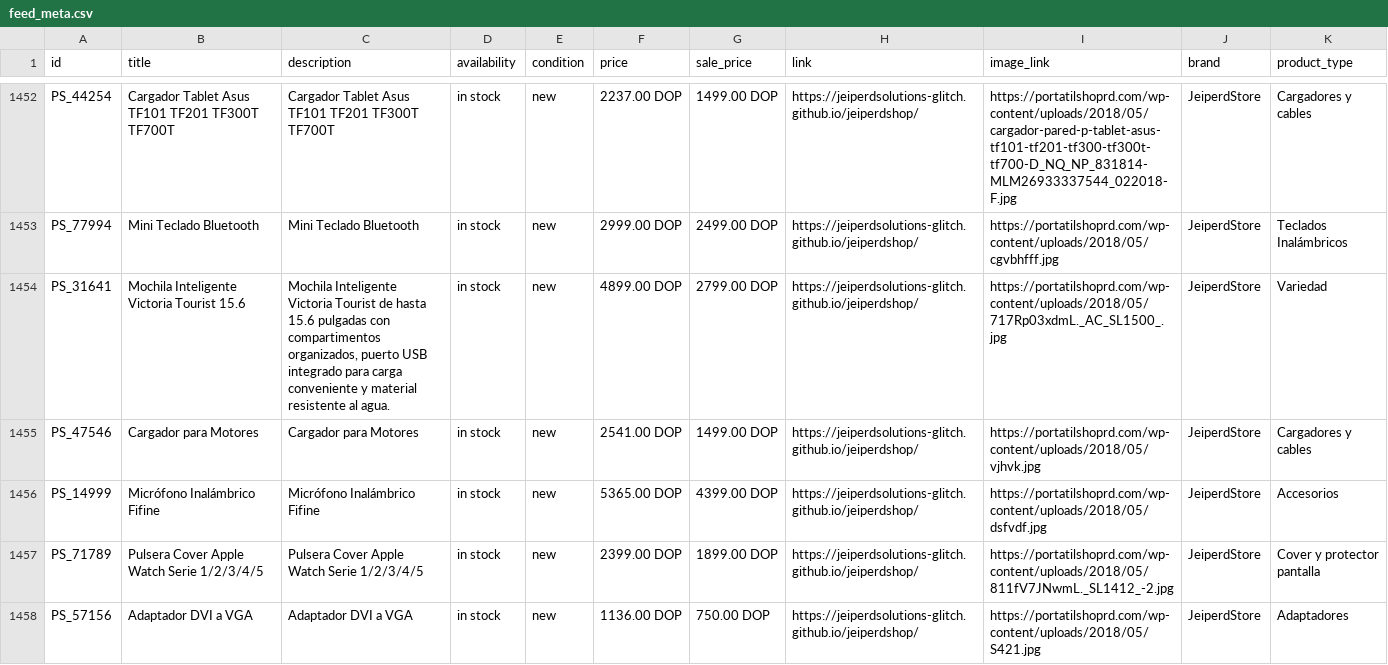
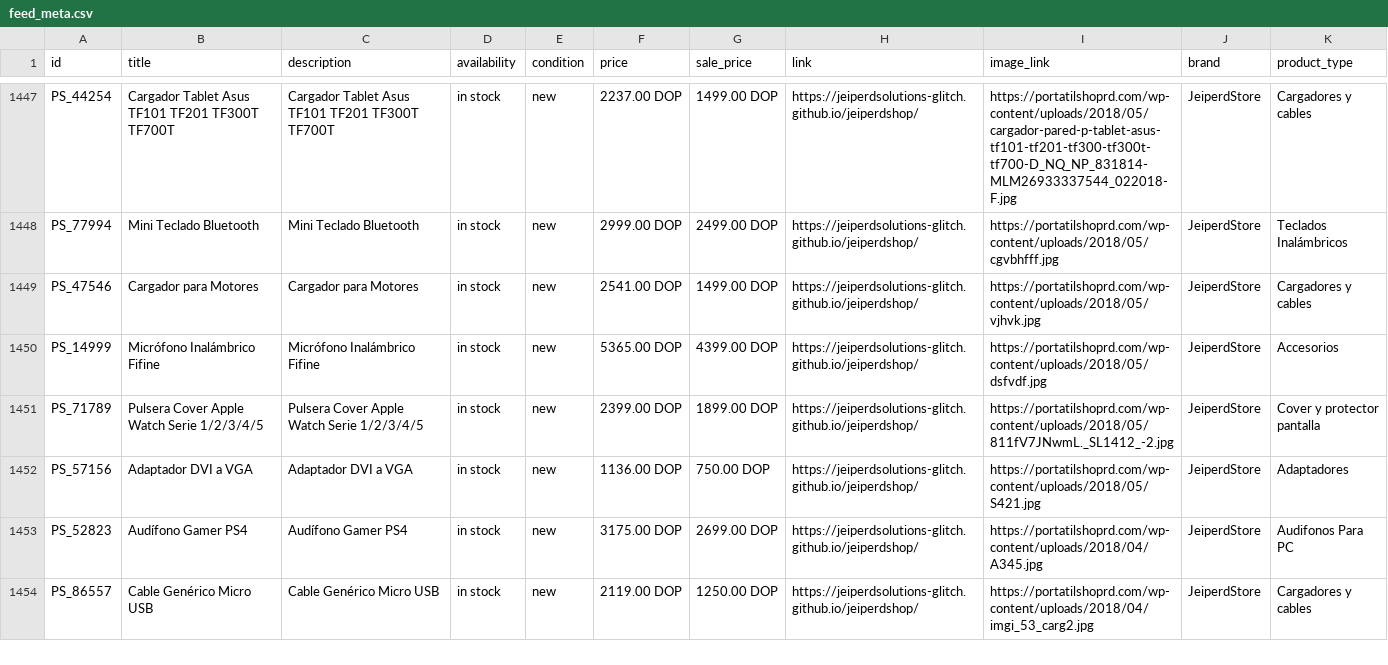
Before and after one commit to jeiperdsolutions-glitch/jeiperdshop, a CSV file: feed_meta.csv, drawn as a sheet; only a part is shown, gaps mark what is left out; the shorter side is filled out with more unchanged rows; the diff covers the shown part only; the diff names each change by its address in the sheet, - before the commit and + after, or states it on an @@ line.

```diff
--- a/feed_meta.csv
+++ b/feed_meta.csv
-row 1454: PS_31641 | Mochila Inteligente Victoria Tourist 15.6 | Mochila Inteligente Victoria Tourist de hasta 15.6 pulgadas con compartimentos organizados, puerto USB integrado para carga conveniente y material resistente al agua. | in stock | new | 4899.00 DOP | 2799.00 DOP | https://jeiperdsolutions-glitch.github.io/jeiperdshop/ | https://portatilshoprd.com/wp-content/uploads/2018/05/717Rp03xdmL._AC_SL1500_.jpg | JeiperdStore | Variedad
```
Also changed, not shown: 8 removed rows elsewhere in this file.
